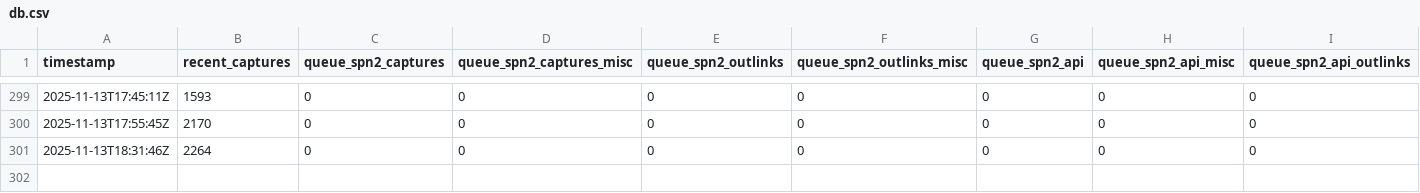
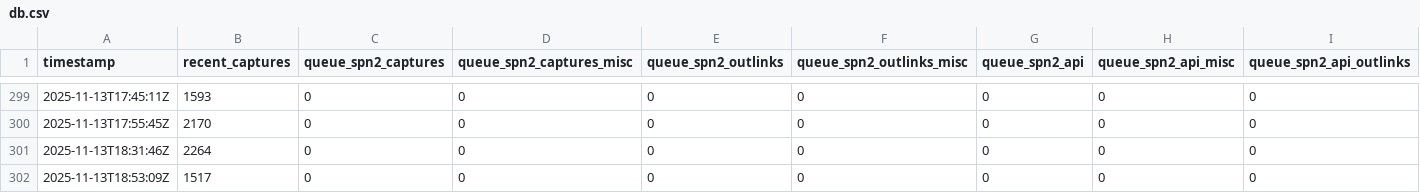
Before and after one commit to bac0id/spn-system-status-timeseries, a CSV file: db.csv, drawn as a sheet; only a part is shown, gaps mark what is left out; rows hold the shown columns only; the diff names each change by its address in the sheet, - before the commit and + after, or states it on an @@ line.

```diff
--- a/db.csv
+++ b/db.csv
+row 302: 2025-11-13T18:53:09Z | 1517 | 0 | 0 | 0 | 0 | 0 | 0 | 0
```
